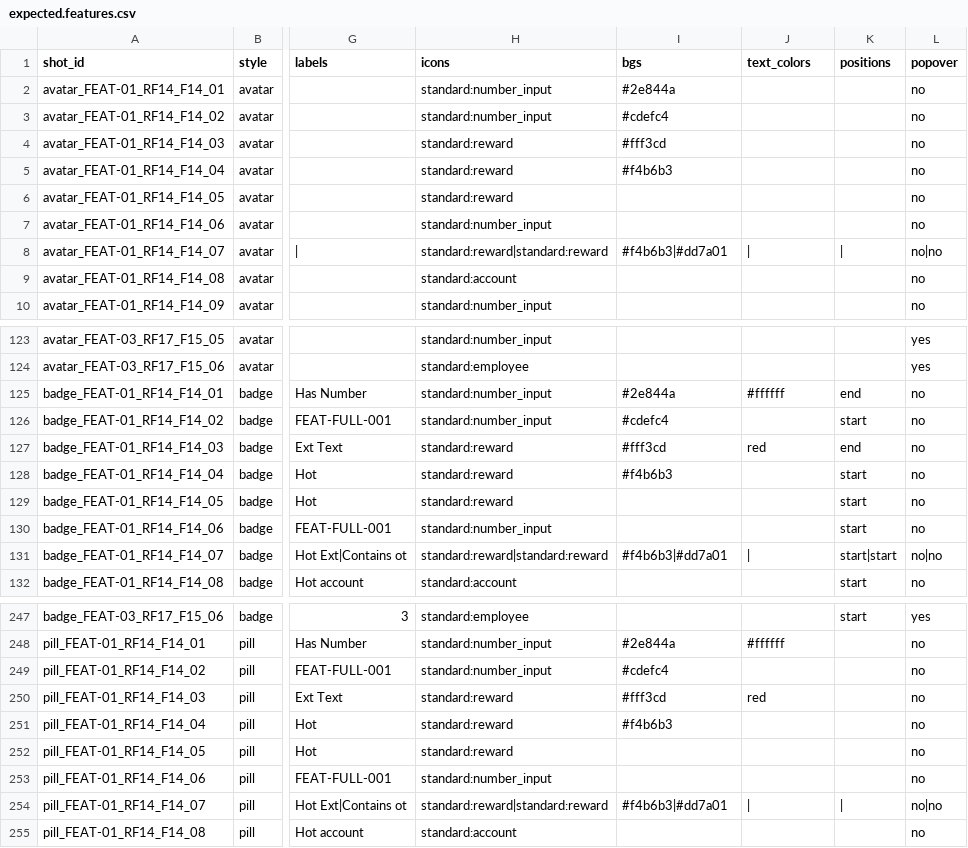
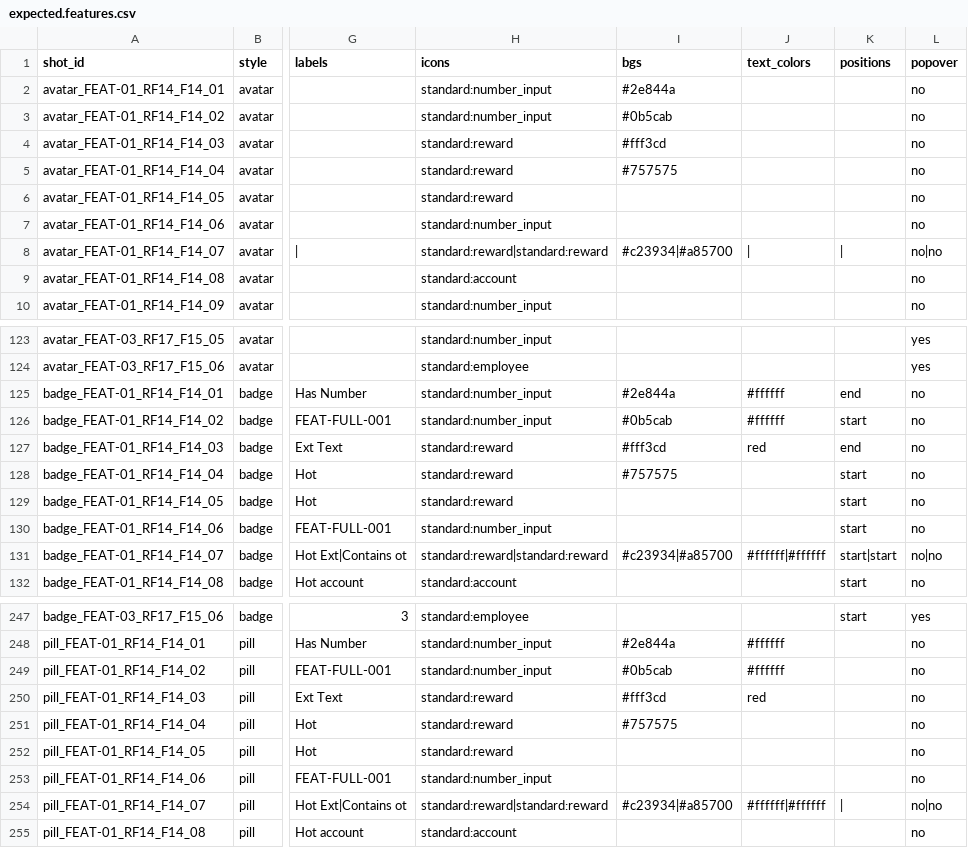
Before and after one commit to SFDO-Community/Salesforce-Indicators, a CSV file: regression/planning/expected.features.csv, drawn as a sheet; only a part is shown, gaps mark what is left out; the diff covers the shown part only; the diff names each change by its address in the sheet, - before the commit and + after, or states it on an @@ line.

```diff
--- a/regression/planning/expected.features.csv
+++ b/regression/planning/expected.features.csv
-I3 (bgs): #cdefc4
+I3 (bgs): #0b5cab
-I5 (bgs): #f4b6b3
+I5 (bgs): #757575
-I8 (bgs): #f4b6b3|#dd7a01
+I8 (bgs): #c23934|#a85700
-I126 (bgs): #cdefc4
+I126 (bgs): #0b5cab
-J126 (text_colors): (empty)
+J126 (text_colors): #ffffff
-I128 (bgs): #f4b6b3
+I128 (bgs): #757575
-I131 (bgs): #f4b6b3|#dd7a01
+I131 (bgs): #c23934|#a85700
-J131 (text_colors): |
+J131 (text_colors): #ffffff|#ffffff
-I249 (bgs): #cdefc4
+I249 (bgs): #0b5cab
-J249 (text_colors): (empty)
+J249 (text_colors): #ffffff
-I251 (bgs): #f4b6b3
+I251 (bgs): #757575
-I254 (bgs): #f4b6b3|#dd7a01
+I254 (bgs): #c23934|#a85700
-J254 (text_colors): |
+J254 (text_colors): #ffffff|#ffffff
```
Also changed, not shown: 5 edited cells elsewhere in this file, regression/data/dev_only/extensions.csv, regression/data/dev_only/items.csv, 11 other files.
